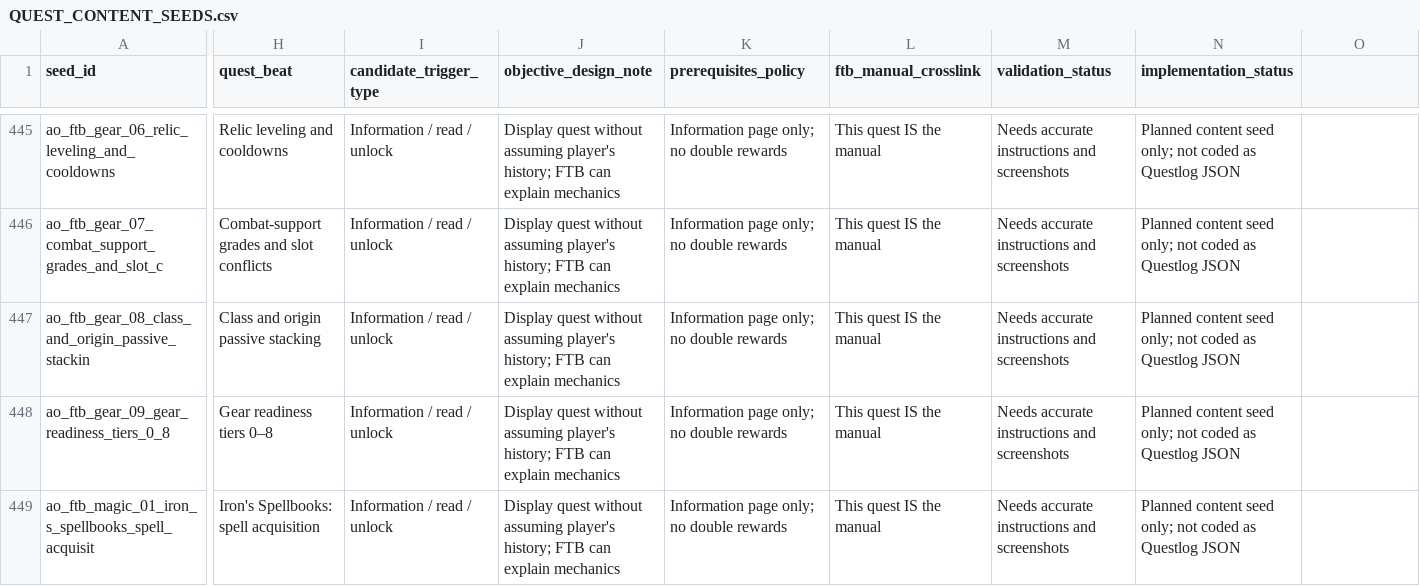
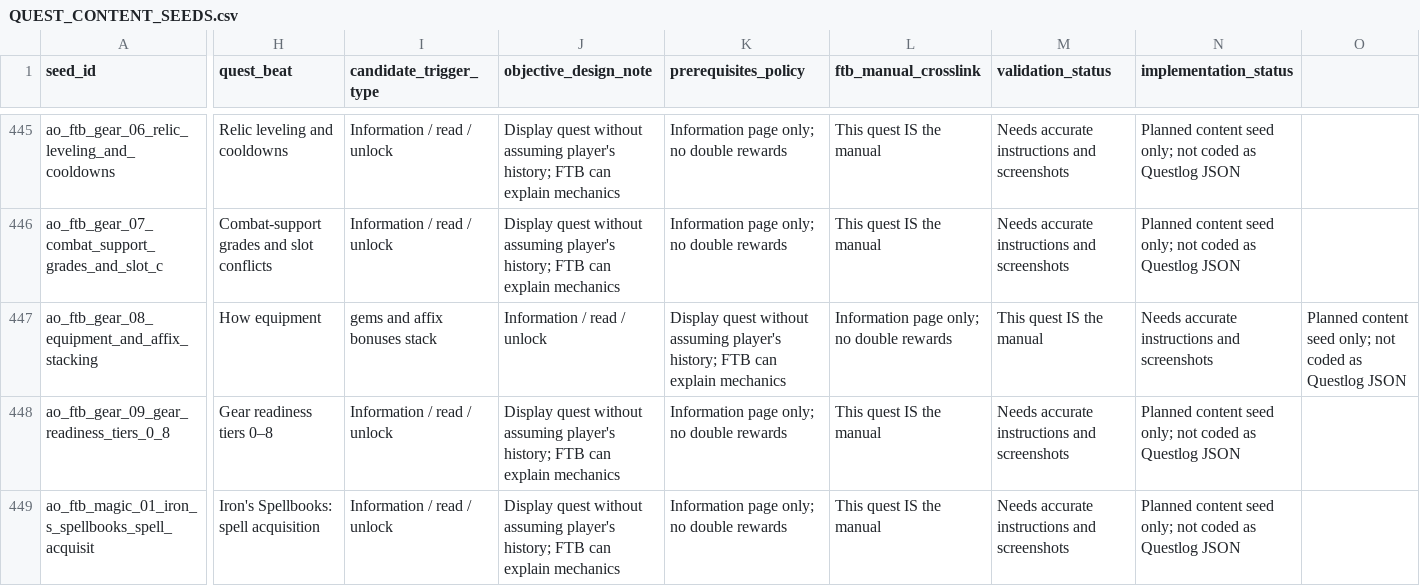
Before and after one commit to alsynth/AmbientOdyssey, a CSV file: docs/questing/QUEST_CONTENT_SEEDS.csv, drawn as a sheet; only a part is shown, gaps mark what is left out; the diff names each change by its address in the sheet, - before the commit and + after, or states it on an @@ line.

Commit message:
docs(quest): replace final Origins-linked gear education seed

```diff
--- a/docs/questing/QUEST_CONTENT_SEEDS.csv
+++ b/docs/questing/QUEST_CONTENT_SEEDS.csv
-A447 (seed_id): ao_ftb_gear_08_class_and_origin_passive_stackin
+A447 (seed_id): ao_ftb_gear_08_equipment_and_affix_stacking
-H447 (quest_beat): Class and origin passive stacking
+H447 (quest_beat): How equipment
-I447 (candidate_trigger_type): Information / read / unlock
+I447 (candidate_trigger_type): gems and affix bonuses stack
-J447 (objective_design_note): Display quest without assuming player's history; FTB can explain mechanics
+J447 (objective_design_note): Information / read / unlock
-K447 (prerequisites_policy): Information page only; no double rewards
+K447 (prerequisites_policy): Display quest without assuming player's history; FTB can explain mechanics
-L447 (ftb_manual_crosslink): This quest IS the manual
+L447 (ftb_manual_crosslink): Information page only; no double rewards
-M447 (validation_status): Needs accurate instructions and screenshots
+M447 (validation_status): This quest IS the manual
-N447 (implementation_status): Planned content seed only; not coded as Questlog JSON
+N447 (implementation_status): Needs accurate instructions and screenshots
-O447: (empty)
+O447: Planned content seed only; not coded as Questlog JSON
```
